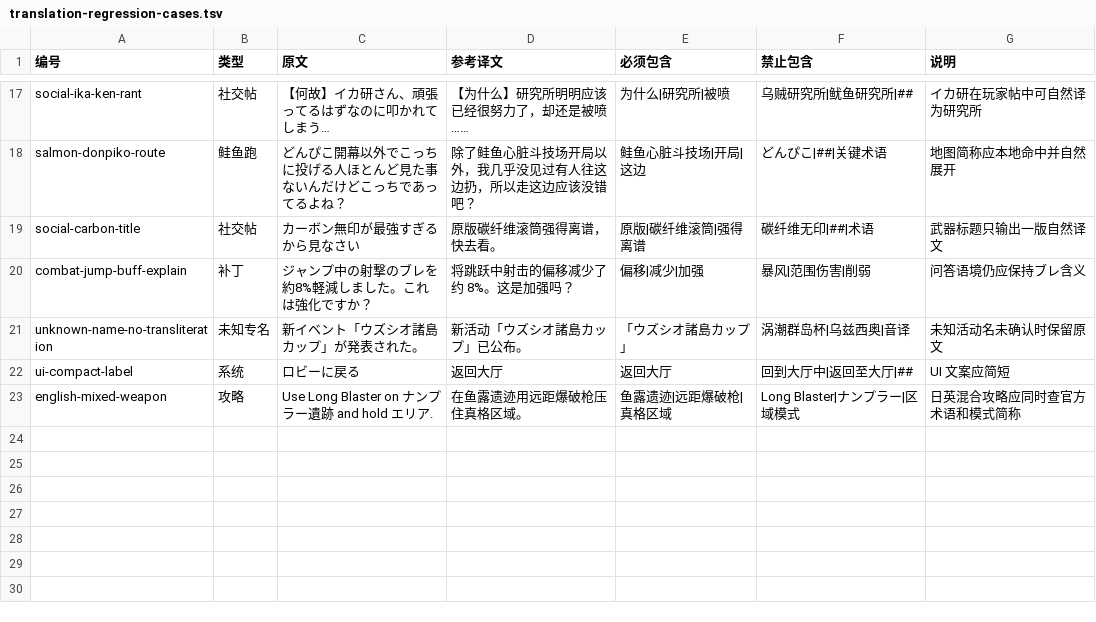
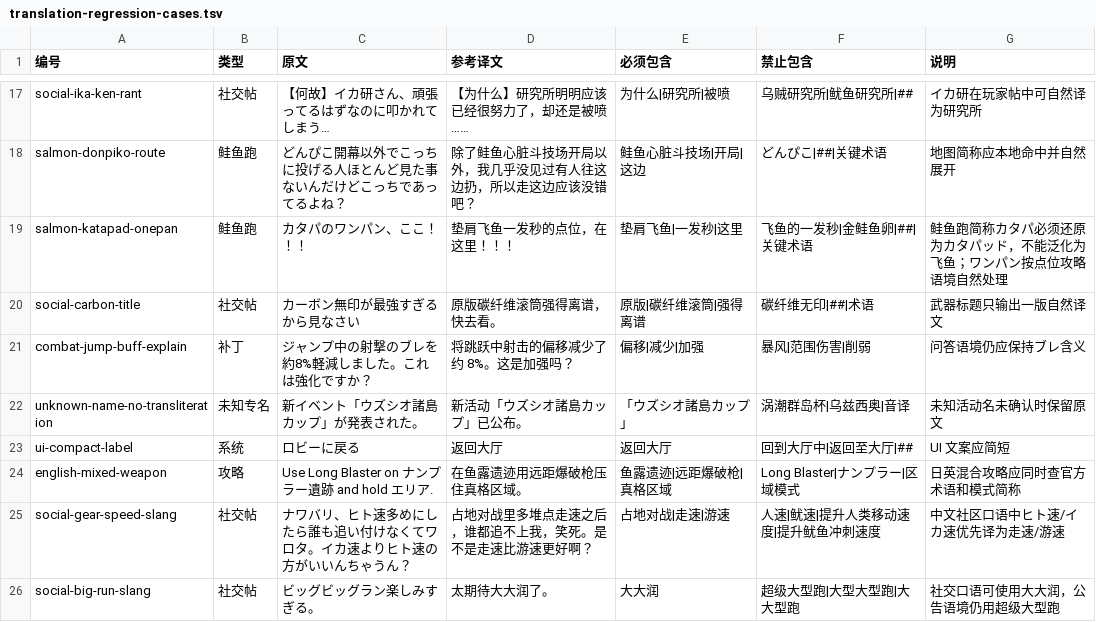
Before and after one commit to space4yyy/splat-trans-zh, a TSV file: references/translation-regression-cases.tsv, drawn as a sheet; only a part is shown, gaps mark what is left out.

```diff
--- a/references/translation-regression-cases.tsv
+++ b/references/translation-regression-cases.tsv
@@ -18,2 +18,3 @@ social-ika-ken-rant	社交帖	【何故】イカ研さん、頑張ってるは
 salmon-donpiko-route	鲑鱼跑	どんぴこ開幕以外でこっちに投げる人ほとんど見た事ないんだけどこっちであってるよね？	除了鲑鱼心脏斗技场开局以外，我几乎没见过有人往这边扔，所以走这边应该没错吧？	鲑鱼心脏斗技场|开局|这边	どんぴこ|##|关键术语	地图简称应本地命中并自然展开
+salmon-katapad-onepan	鲑鱼跑	カタパのワンパン、ここ！！！	垫肩飞鱼一发秒的点位，在这里！！！	垫肩飞鱼|一发秒|这里	飞鱼的一发秒|金鲑鱼卵|##|关键术语	鲑鱼跑简称カタパ必须还原为カタパッド，不能泛化为飞鱼；ワンパン按点位攻略语境自然处理
 social-carbon-title	社交帖	カーボン無印が最強すぎるから見なさい	原版碳纤维滚筒强得离谱，快去看。	原版|碳纤维滚筒|强得离谱	碳纤维无印|##|术语	武器标题只输出一版自然译文
@@ -23 +24,3 @@ ui-compact-label	系统	ロビーに戻る	返回大厅	返回大厅	回到大
 english-mixed-weapon	攻略	Use Long Blaster on ナンプラー遺跡 and hold エリア.	在鱼露遗迹用远距爆破枪压住真格区域。	鱼露遗迹|远距爆破枪|真格区域	Long Blaster|ナンプラー|区域模式	日英混合攻略应同时查官方术语和模式简称
+social-gear-speed-slang	社交帖	ナワバリ、ヒト速多めにしたら誰も追い付けなくてワロタ。イカ速よりヒト速の方がいいんちゃうん？	占地对战里多堆点走速之后，谁都追不上我，笑死。是不是走速比游速更好啊？	占地对战|走速|游速	人速|鱿速|提升人类移动速度|提升鱿鱼冲刺速度	中文社区口语中ヒト速/イカ速优先译为走速/游速
+social-big-run-slang	社交帖	ビッグビッグラン楽しみすぎる。	太期待大大润了。	大大润	超级大型跑|大型大型跑|大大型跑	社交口语可使用大大润，公告语境仍用超级大型跑
```
Also changed, not shown: references/community-terms.tsv, 1 other file.
